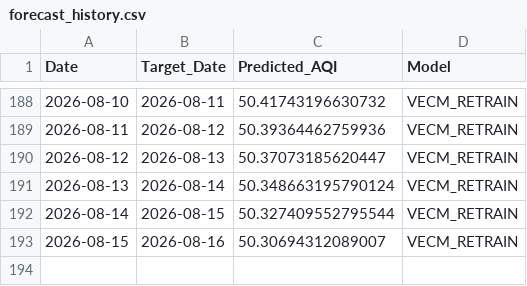
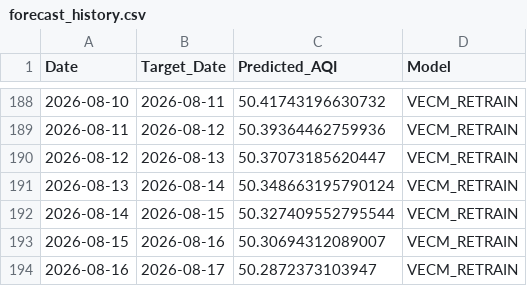
Before and after one commit to pavan3767/Project-AQI, a CSV file: forecast_history.csv, drawn as a sheet; only a part is shown, gaps mark what is left out; the diff names each change by its address in the sheet, - before the commit and + after, or states it on an @@ line.

```diff
--- a/forecast_history.csv
+++ b/forecast_history.csv
+row 194: 2026-08-16 | 2026-08-17 | 50.2872373103947 | VECM_RETRAIN
```
Also changed, not shown: Cleaned AQI Bulk data (26th Jan).csv, drift_log.csv, 2 other files.
